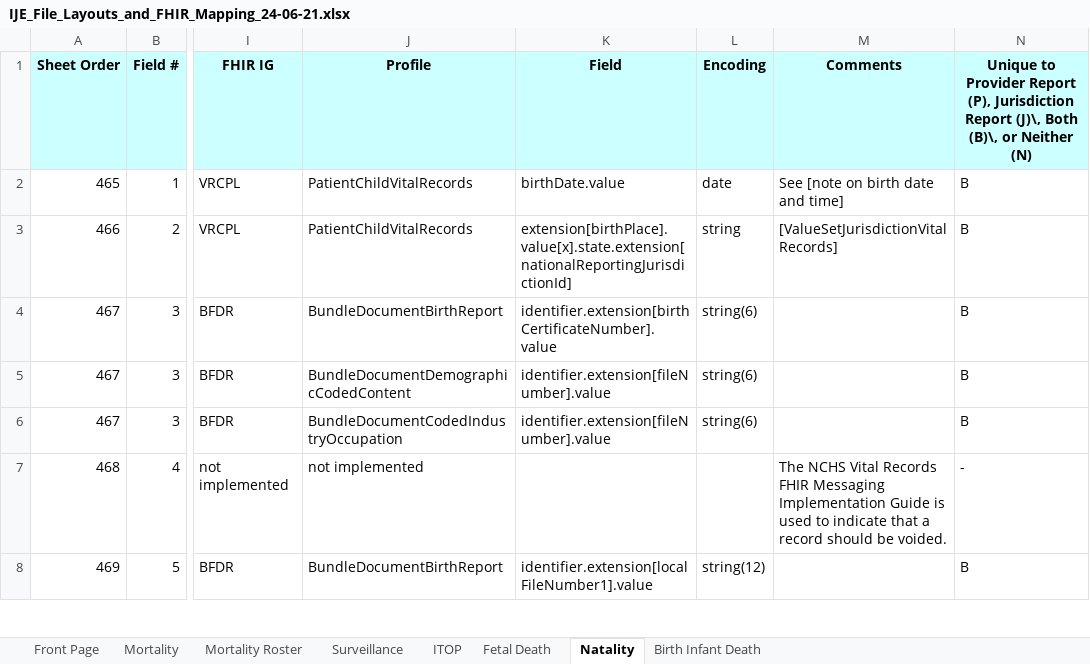
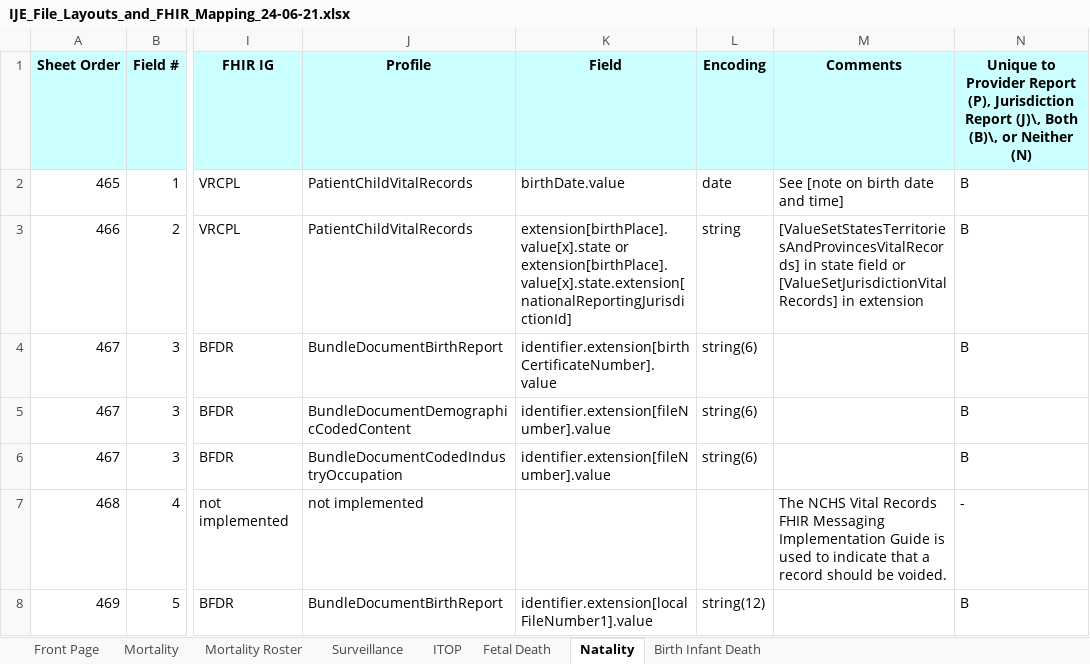
Before and after one commit to HL7/fhir-bfdr, an Excel workbook: input/images/IJE_File_Layouts_and_FHIR_Mapping_24-06-21.xlsx, sheet Natality, drawn as a sheet; only a part is shown, gaps mark what is left out; values as stored, in another font and other column widths than the file's, no borders; the diff names each change by its address in the sheet, - before the commit and + after, or states it on an @@ line.

```diff
--- a/input/images/IJE_File_Layouts_and_FHIR_Mapping_24-06-21.xlsx (sheet Natality)
+++ b/input/images/IJE_File_Layouts_and_FHIR_Mapping_24-06-21.xlsx (sheet Natality)
-K3 (Field): extension[birthPlace].value[x].state.extension[nationalReportingJurisdictionId]
+K3 (Field): extension[birthPlace].value[x].state or extension[birthPlace].value[x].state.extension[nationalReportingJurisdictionId]
-M3 (Comments): [ValueSetJurisdictionVitalRecords]
+M3 (Comments): [ValueSetStatesTerritoriesAndProvincesVitalRecords] in state field or [ValueSetJurisdictionVitalRecords] in extension
```
Also changed, not shown: sheet Fetal Death, 6 other files.
